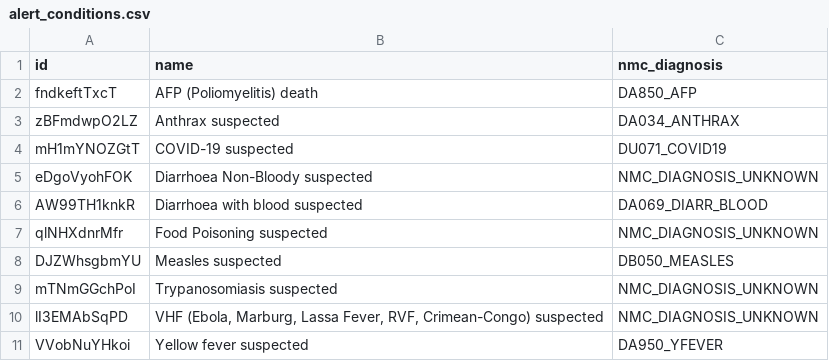
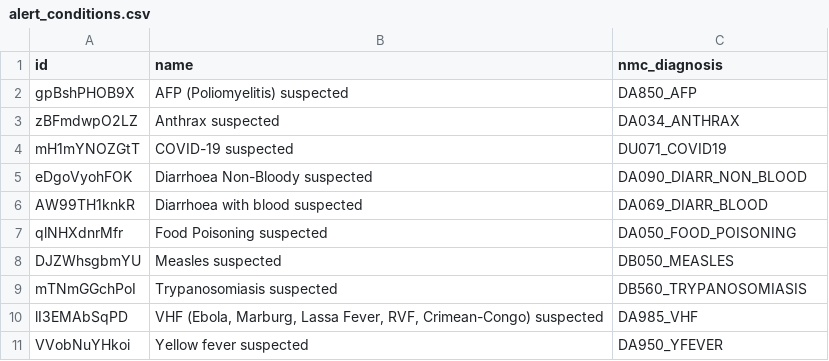
Before and after one commit to mashekwa/dhis_threshold_alert, a CSV file: worker/data/alert_conditions.csv, drawn as a sheet.

```diff
--- a/worker/data/alert_conditions.csv
+++ b/worker/data/alert_conditions.csv
@@ -1,11 +1,11 @@
 id,name,nmc_diagnosis
-fndkeftTxcT,AFP (Poliomyelitis) death,DA850_AFP
+gpBshPHOB9X,AFP (Poliomyelitis) suspected,DA850_AFP
 zBFmdwpO2LZ,Anthrax suspected,DA034_ANTHRAX
 mH1mYNOZGtT,COVID-19 suspected ,DU071_COVID19
-eDgoVyohFOK,Diarrhoea Non-Bloody suspected,NMC_DIAGNOSIS_UNKNOWN
+eDgoVyohFOK,Diarrhoea Non-Bloody suspected,DA090_DIARR_NON_BLOOD
 AW99TH1knkR,Diarrhoea with blood suspected,DA069_DIARR_BLOOD
-qlNHXdnrMfr,Food Poisoning suspected,NMC_DIAGNOSIS_UNKNOWN
+qlNHXdnrMfr,Food Poisoning suspected,DA050_FOOD_POISONING
 DJZWhsgbmYU,Measles suspected,DB050_MEASLES
-mTNmGGchPoI,Trypanosomiasis suspected,NMC_DIAGNOSIS_UNKNOWN
-lI3EMAbSqPD,"VHF (Ebola, Marburg, Lassa Fever, RVF, Crimean-Congo) suspected",NMC_DIAGNOSIS_UNKNOWN
+mTNmGGchPoI,Trypanosomiasis suspected,DB560_TRYPANOSOMIASIS
+lI3EMAbSqPD,"VHF (Ebola, Marburg, Lassa Fever, RVF, Crimean-Congo) suspected",DA985_VHF
 VVobNuYHkoi,Yellow fever suspected,DA950_YFEVER
```
Also changed, not shown: 5 other files.
